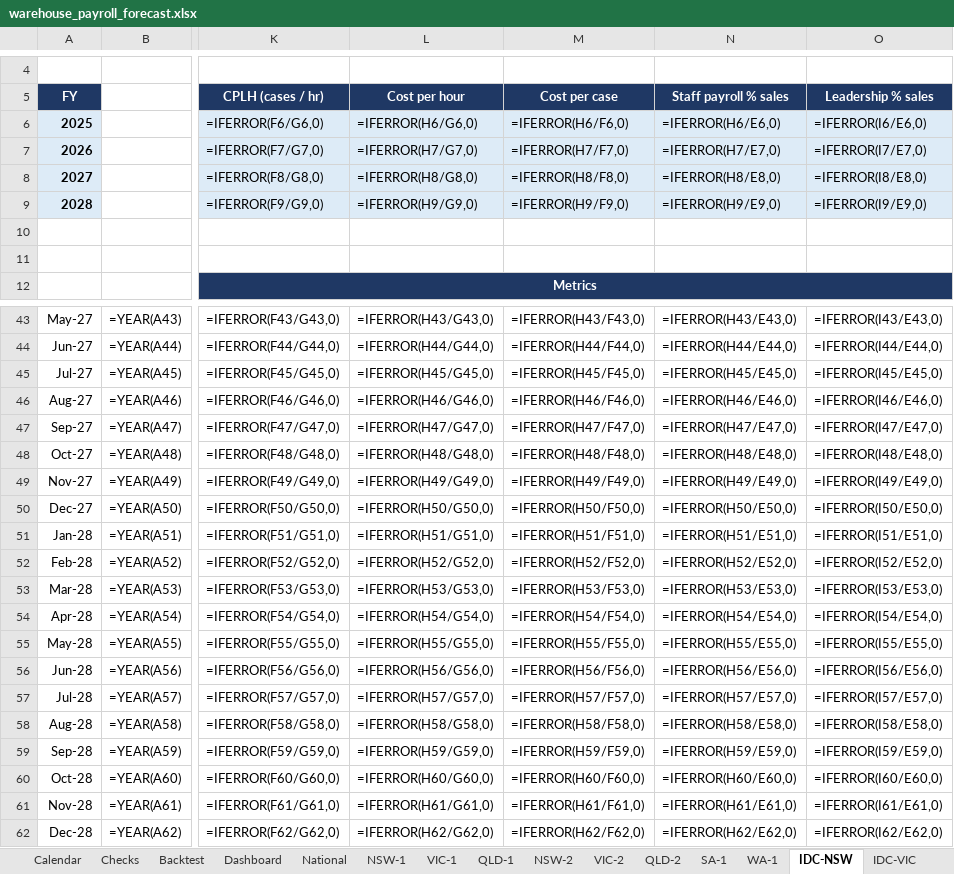
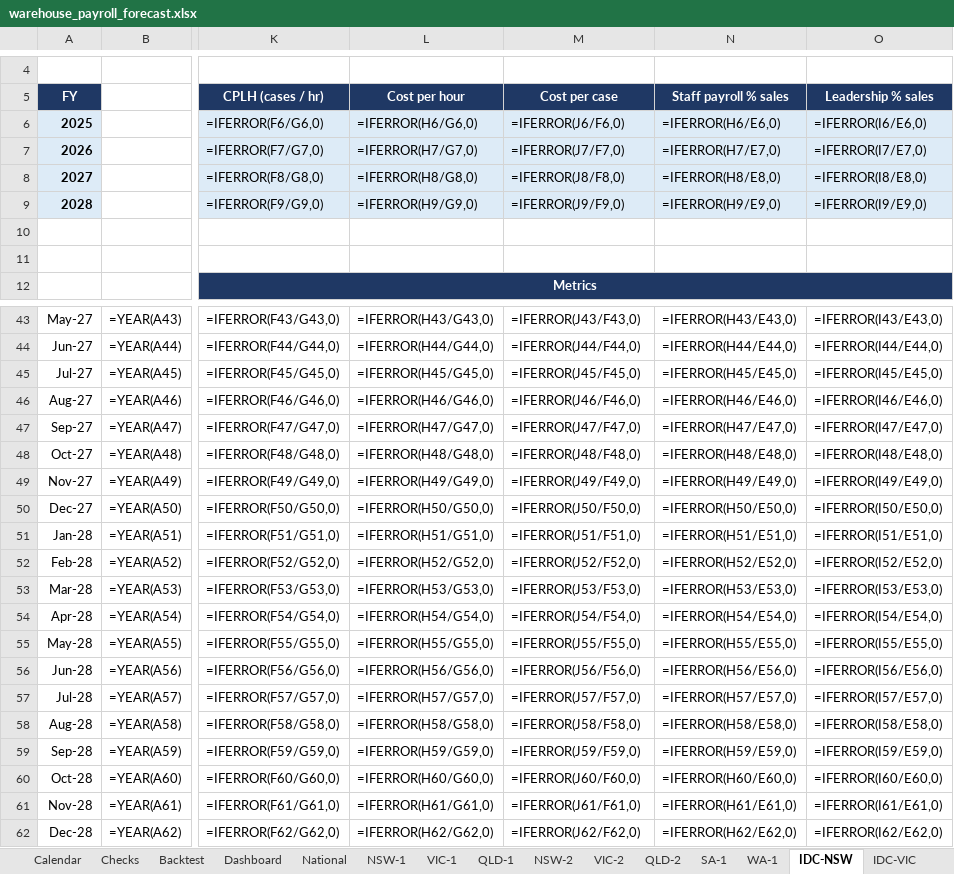
Before and after one commit to zed6991/warehouse-payroll-forecast, an Excel workbook: warehouse_payroll_forecast.xlsx, sheet IDC-NSW, drawn as a sheet; only a part is shown, gaps mark what is left out; values as stored, in another font and other column widths than the file's, no borders; formulas without a stored value are shown as written; conditional formats not drawn; the diff covers the shown part only; the diff names each change by its address in the sheet, - before the commit and + after, or states it on an @@ line.

```diff
--- a/warehouse_payroll_forecast.xlsx (sheet IDC-NSW)
+++ b/warehouse_payroll_forecast.xlsx (sheet IDC-NSW)
-M6: =IFERROR(H6/F6,0)
+M6: =IFERROR(J6/F6,0)
-M7: =IFERROR(H7/F7,0)
+M7: =IFERROR(J7/F7,0)
-M8: =IFERROR(H8/F8,0)
+M8: =IFERROR(J8/F8,0)
-M9: =IFERROR(H9/F9,0)
+M9: =IFERROR(J9/F9,0)
-M43: =IFERROR(H43/F43,0)
+M43: =IFERROR(J43/F43,0)
-M44: =IFERROR(H44/F44,0)
+M44: =IFERROR(J44/F44,0)
-M45: =IFERROR(H45/F45,0)
+M45: =IFERROR(J45/F45,0)
-M46: =IFERROR(H46/F46,0)
+M46: =IFERROR(J46/F46,0)
-M47: =IFERROR(H47/F47,0)
+M47: =IFERROR(J47/F47,0)
-M48: =IFERROR(H48/F48,0)
+M48: =IFERROR(J48/F48,0)
-M49: =IFERROR(H49/F49,0)
+M49: =IFERROR(J49/F49,0)
-M50: =IFERROR(H50/F50,0)
+M50: =IFERROR(J50/F50,0)
-M51: =IFERROR(H51/F51,0)
+M51: =IFERROR(J51/F51,0)
-M52: =IFERROR(H52/F52,0)
+M52: =IFERROR(J52/F52,0)
-M53: =IFERROR(H53/F53,0)
+M53: =IFERROR(J53/F53,0)
-M54: =IFERROR(H54/F54,0)
+M54: =IFERROR(J54/F54,0)
-M55: =IFERROR(H55/F55,0)
+M55: =IFERROR(J55/F55,0)
-M56: =IFERROR(H56/F56,0)
+M56: =IFERROR(J56/F56,0)
-M57: =IFERROR(H57/F57,0)
+M57: =IFERROR(J57/F57,0)
-M58: =IFERROR(H58/F58,0)
+M58: =IFERROR(J58/F58,0)
-M59: =IFERROR(H59/F59,0)
+M59: =IFERROR(J59/F59,0)
-M60: =IFERROR(H60/F60,0)
+M60: =IFERROR(J60/F60,0)
-M61: =IFERROR(H61/F61,0)
+M61: =IFERROR(J61/F61,0)
-M62: =IFERROR(H62/F62,0)
+M62: =IFERROR(J62/F62,0)
```
Also changed, not shown: 28 edited cells elsewhere in this sheet, sheet National, sheet IDC-VIC, sheet SA-1, sheet WA-1, sheet NSW-1, sheet VIC-1, 6 more sheets, charts or pictures, 2 other files.
